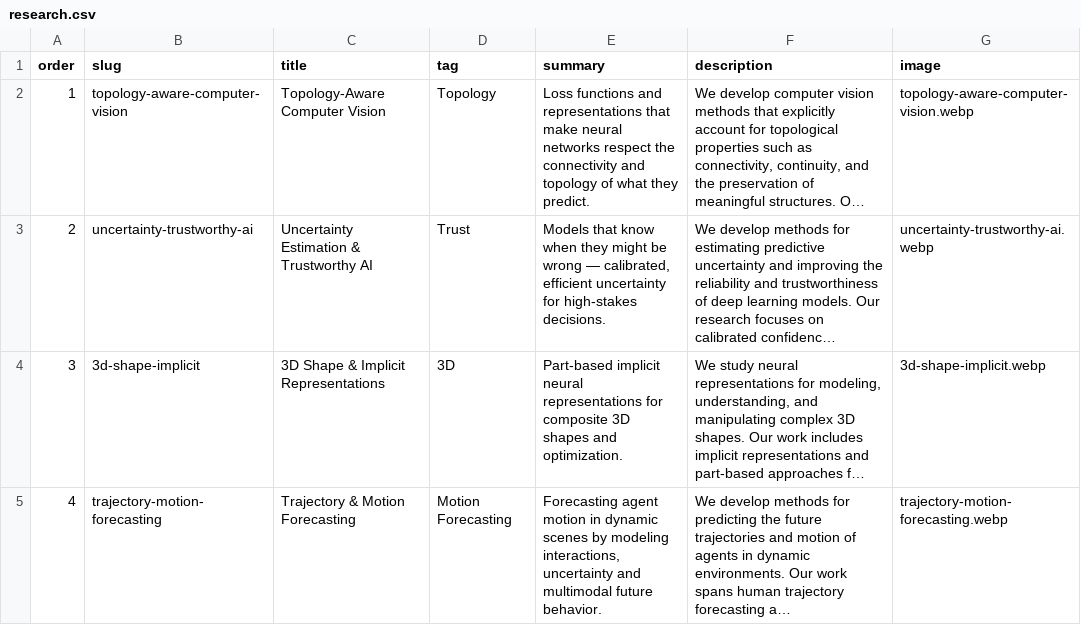
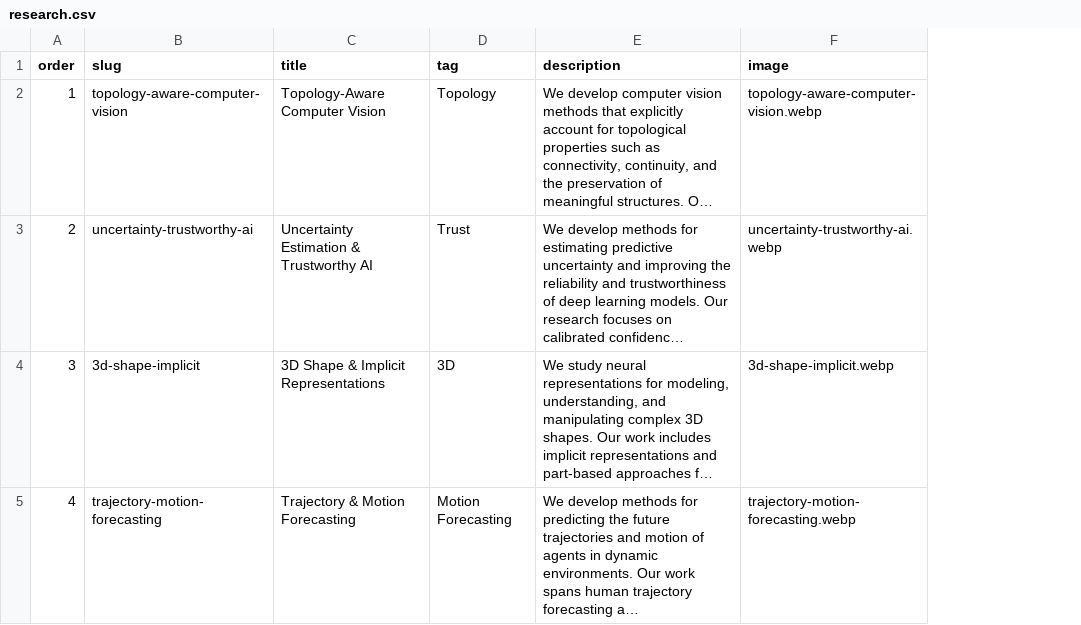
Before and after one commit to NeuraVisionLab/neuravisionlab.github.io, a CSV file: data/research.csv, drawn as a sheet; long unchanged cells end in …; the diff names each change by its address in the sheet, - before the commit and + after, or states it on an @@ line.

Commit message:
Give each research area its own page and drop the summary line
The summary column is gone. Every place that showed it - the home cards
and the research page - now shows description, which is the text written
for each area.

Each row of research.csv also becomes a page at <slug>.html, generated
from the row rather than listed in pages.csv, so adding an area is still
a one-row change. The home cards, the research page headings and the
footer all point at those pages, and they are in the sitemap. Pages sit
at the root because every template links assets relatively.

The card markup moves into a partial shared by the home page and the
'other research areas' block, and research-block headings keep the
heading colour now that they are links.

```diff
--- a/data/research.csv
+++ b/data/research.csv
-column E (summary), rows 2-5: Loss functions and representations that make neural networks respect the connectivity and topology of what they predict. | Models that know when they might be wrong — calibrated, efficient uncertainty for high-stakes decisions. | Part-based implicit neural representations for composite 3D shapes and optimization. | Forecasting agent motion in dynamic scenes by modeling interactions, uncertainty and multimodal future behavior.
```
Also changed, not shown: data/site.csv, 18 other files.
